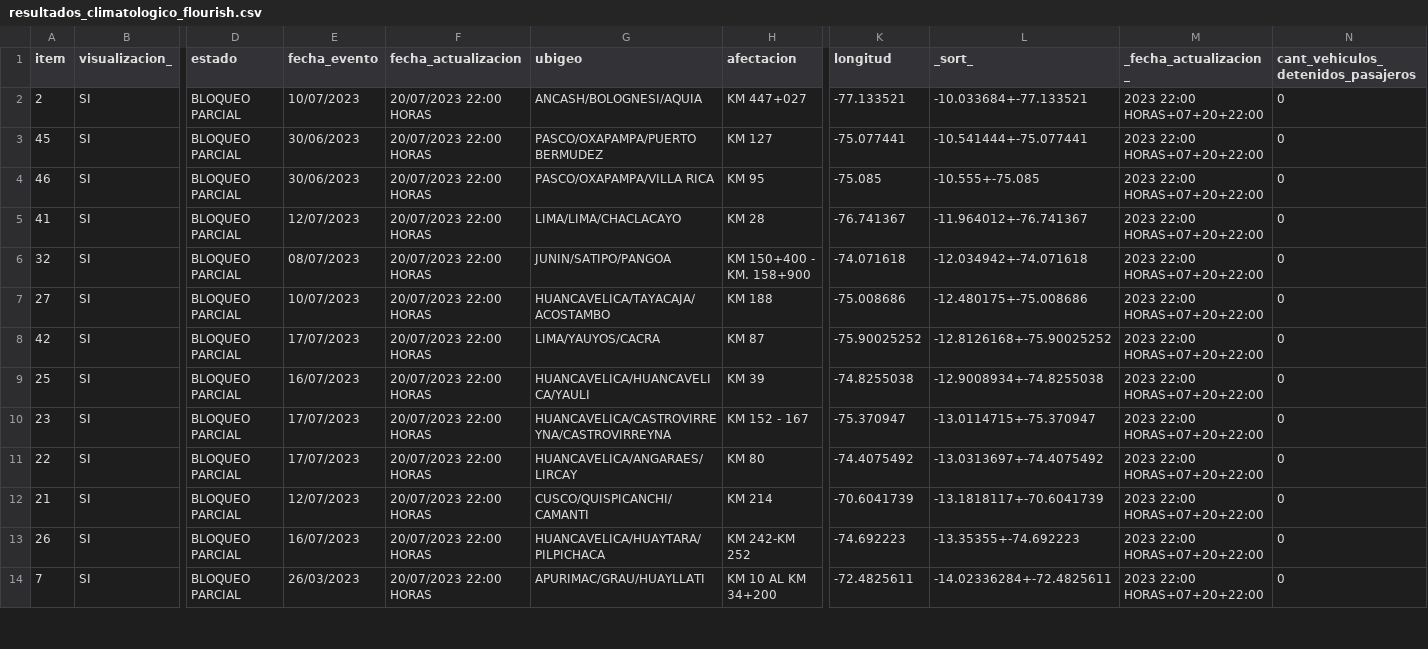
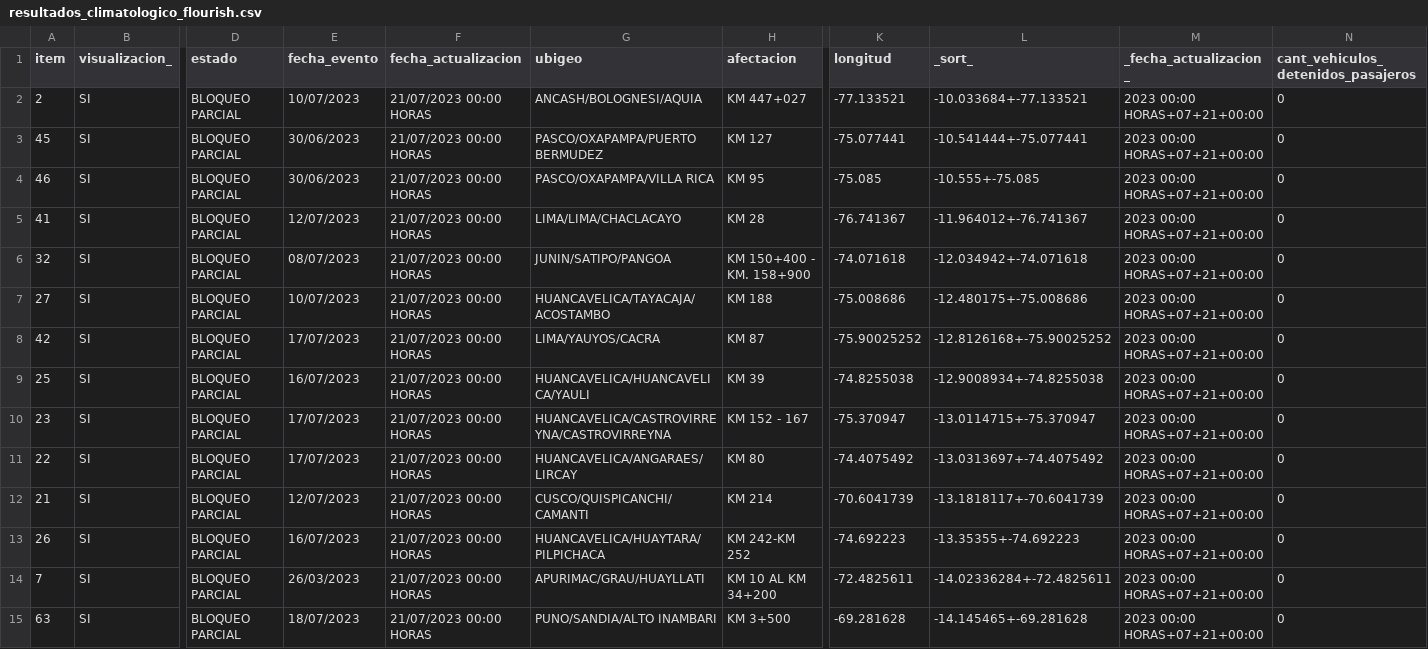
Before and after one commit to annaabsi/sutran-data, a CSV file: resultados_flourish/resultados_climatologico_flourish.csv, drawn as a sheet; only a part is shown, gaps mark what is left out; rows hold the shown columns only; the diff covers the shown part only; the diff names each change by its address in the sheet, - before the commit and + after, or states it on an @@ line.

```diff
--- a/resultados_flourish/resultados_climatologico_flourish.csv
+++ b/resultados_flourish/resultados_climatologico_flourish.csv
-F2:F14 (fecha_actualizacion): 20/07/2023 22:00 HORAS
+F2:F14 (fecha_actualizacion): 21/07/2023 00:00 HORAS
-M2:M14 (_fecha_actualizacion_): 2023 22:00 HORAS+07+20+22:00
+M2:M14 (_fecha_actualizacion_): 2023 00:00 HORAS+07+21+00:00
+row 15: 63 | SI | BLOQUEO PARCIAL | 18/07/2023 | 21/07/2023 00:00 HORAS | PUNO/SANDIA/ALTO INAMBARI | KM 3+500 | -69.281628 | -14.145465+-69.281628 | 2023 00:00 HORAS+07+21+00:00 | 0
```
Also changed, not shown: 54 edited cells elsewhere in this file, resultados_flourish/resultados_humano_flourish.csv.
